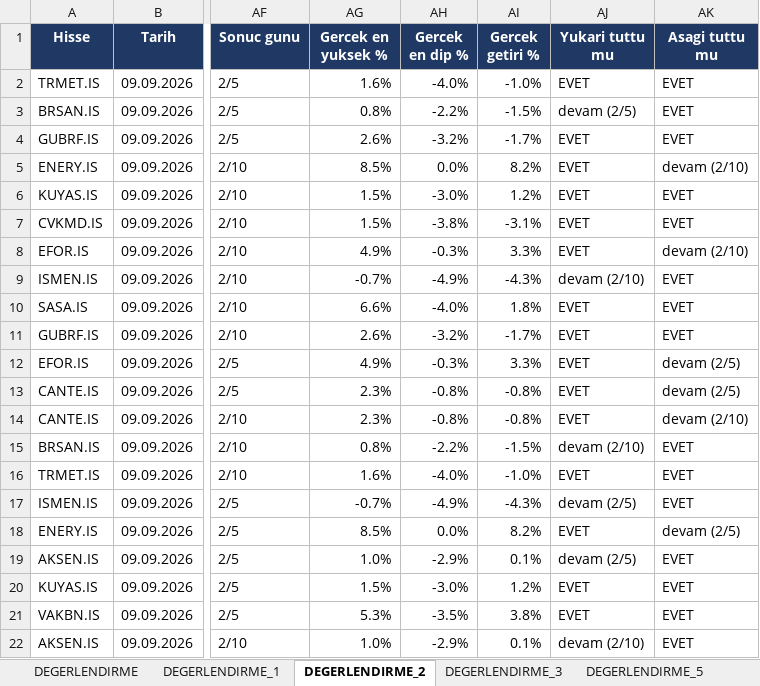
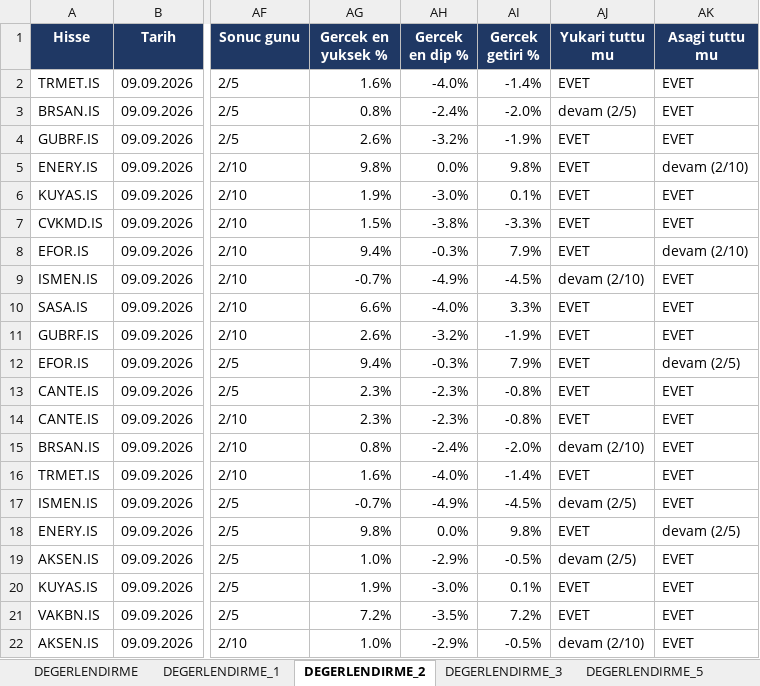
Before and after one commit to serkanche/portfoy, an Excel workbook: PHL_tr.xlsx, sheet DEGERLENDIRME_2, drawn as a sheet; only a part is shown, gaps mark what is left out; values as stored, in another font and other column widths than the file's, no borders; conditional formats not drawn; the diff covers the shown part only; the diff names each change by its address in the sheet, - before the commit and + after, or states it on an @@ line.

```diff
--- a/PHL_tr.xlsx (sheet DEGERLENDIRME_2)
+++ b/PHL_tr.xlsx (sheet DEGERLENDIRME_2)
-AI2 (Gercek getiri %): -1.0%
+AI2 (Gercek getiri %): -1.4%
-AH3 (Gercek en dip %): -2.2%
+AH3 (Gercek en dip %): -2.4%
-AI3 (Gercek getiri %): -1.5%
+AI3 (Gercek getiri %): -2.0%
-AI4 (Gercek getiri %): -1.7%
+AI4 (Gercek getiri %): -1.9%
-AG5 (Gercek en yuksek %): 8.5%
+AG5 (Gercek en yuksek %): 9.8%
-AI5 (Gercek getiri %): 8.2%
+AI5 (Gercek getiri %): 9.8%
-AG6 (Gercek en yuksek %): 1.5%
+AG6 (Gercek en yuksek %): 1.9%
-AI6 (Gercek getiri %): 1.2%
+AI6 (Gercek getiri %): 0.1%
-AI7 (Gercek getiri %): -3.1%
+AI7 (Gercek getiri %): -3.3%
-AG8 (Gercek en yuksek %): 4.9%
+AG8 (Gercek en yuksek %): 9.4%
-AI8 (Gercek getiri %): 3.3%
+AI8 (Gercek getiri %): 7.9%
-AI9 (Gercek getiri %): -4.3%
+AI9 (Gercek getiri %): -4.5%
-AI10 (Gercek getiri %): 1.8%
+AI10 (Gercek getiri %): 3.3%
-AI11 (Gercek getiri %): -1.7%
+AI11 (Gercek getiri %): -1.9%
-AG12 (Gercek en yuksek %): 4.9%
+AG12 (Gercek en yuksek %): 9.4%
-AI12 (Gercek getiri %): 3.3%
+AI12 (Gercek getiri %): 7.9%
-AH13:AH14 (Gercek en dip %): -0.8%
+AH13:AH14 (Gercek en dip %): -2.3%
-AK13 (Asagi tuttu mu): devam (2/5)
+AK13 (Asagi tuttu mu): EVET
-AK14 (Asagi tuttu mu): devam (2/10)
+AK14 (Asagi tuttu mu): EVET
-AH15 (Gercek en dip %): -2.2%
+AH15 (Gercek en dip %): -2.4%
-AI15 (Gercek getiri %): -1.5%
+AI15 (Gercek getiri %): -2.0%
-AI16 (Gercek getiri %): -1.0%
+AI16 (Gercek getiri %): -1.4%
-AI17 (Gercek getiri %): -4.3%
+AI17 (Gercek getiri %): -4.5%
-AG18 (Gercek en yuksek %): 8.5%
+AG18 (Gercek en yuksek %): 9.8%
-AI18 (Gercek getiri %): 8.2%
+AI18 (Gercek getiri %): 9.8%
-AI19 (Gercek getiri %): 0.1%
+AI19 (Gercek getiri %): -0.5%
-AG20 (Gercek en yuksek %): 1.5%
+AG20 (Gercek en yuksek %): 1.9%
-AI20 (Gercek getiri %): 1.2%
+AI20 (Gercek getiri %): 0.1%
-AG21 (Gercek en yuksek %): 5.3%
+AG21 (Gercek en yuksek %): 7.2%
-AI21 (Gercek getiri %): 3.8%
+AI21 (Gercek getiri %): 7.2%
-AI22 (Gercek getiri %): 0.1%
+AI22 (Gercek getiri %): -0.5%
```
Also changed, not shown: 277 edited cells elsewhere in this sheet, sheet DEGERLENDIRME, sheet DEGERLENDIRME_1, sheet DEGERLENDIRME_3, sheet DEGERLENDIRME_5.
